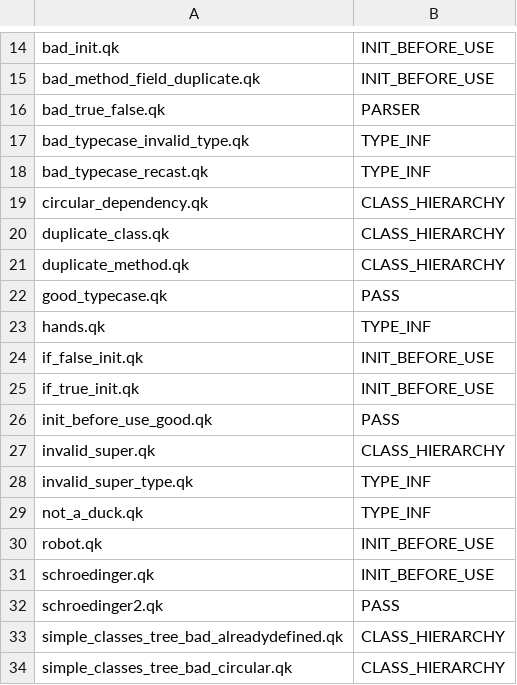
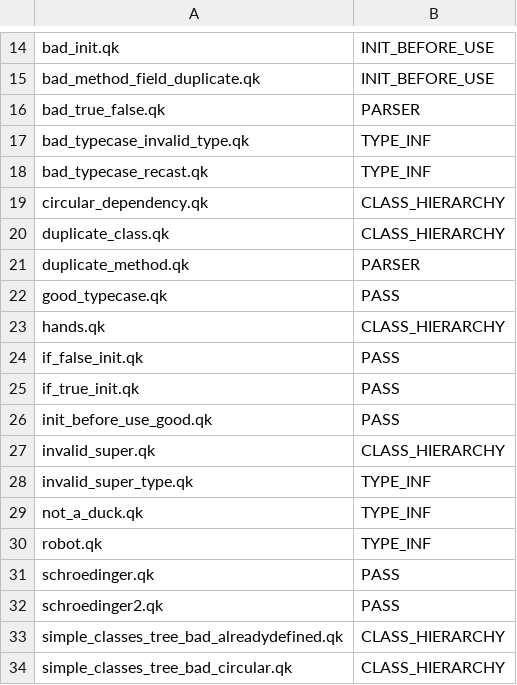
Before and after one commit to ColeSeverson/Quack, a CSV file: testbench/all_tests.csv, drawn as a sheet; only a part is shown, gaps mark what is left out.

Commit message:
Passes all but 8 of the test

```diff
--- a/testbench/all_tests.csv
+++ b/testbench/all_tests.csv
@@ -20,7 +20,7 @@ circular_dependency.qk,CLASS_HIERARCHY
 duplicate_class.qk,CLASS_HIERARCHY
-duplicate_method.qk,CLASS_HIERARCHY
+duplicate_method.qk,PARSER
 good_typecase.qk,PASS
-hands.qk,TYPE_INF
-if_false_init.qk,INIT_BEFORE_USE
-if_true_init.qk,INIT_BEFORE_USE
+hands.qk,CLASS_HIERARCHY
+if_false_init.qk,PASS
+if_true_init.qk,PASS
 init_before_use_good.qk,PASS
@@ -29,4 +29,4 @@ invalid_super_type.qk,TYPE_INF
 not_a_duck.qk,TYPE_INF
-robot.qk,INIT_BEFORE_USE
-schroedinger.qk,INIT_BEFORE_USE
+robot.qk,TYPE_INF
+schroedinger.qk,PASS
 schroedinger2.qk,PASS
```
Also changed, not shown: 3 other files.
